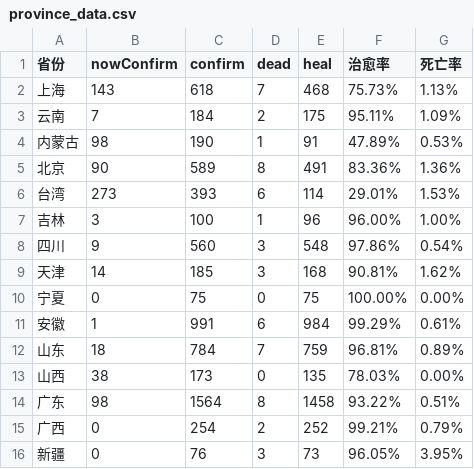
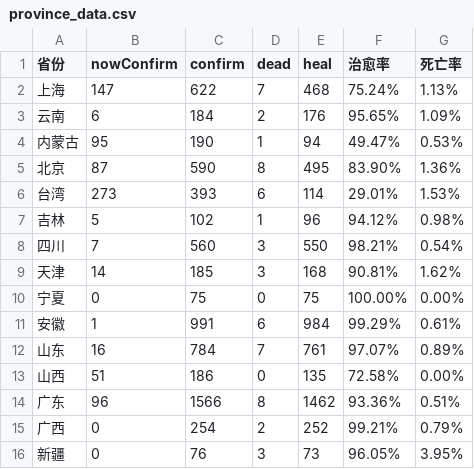
Before and after one commit to atuo-200/feiyan, a CSV file: data/province_data.csv, drawn as a sheet; only a part is shown; the diff covers the shown part only.

```diff
--- a/data/province_data.csv
+++ b/data/province_data.csv
@@ -1,9 +1,9 @@
 省份,nowConfirm,confirm,dead,heal,治愈率,死亡率
-上海,143,618,7,468,75.73%,1.13%
-云南,7,184,2,175,95.11%,1.09%
-内蒙古,98,190,1,91,47.89%,0.53%
-北京,90,589,8,491,83.36%,1.36%
+上海,147,622,7,468,75.24%,1.13%
+云南,6,184,2,176,95.65%,1.09%
+内蒙古,95,190,1,94,49.47%,0.53%
+北京,87,590,8,495,83.90%,1.36%
 台湾,273,393,6,114,29.01%,1.53%
-吉林,3,100,1,96,96.00%,1.00%
-四川,9,560,3,548,97.86%,0.54%
+吉林,5,102,1,96,94.12%,0.98%
+四川,7,560,3,550,98.21%,0.54%
 天津,14,185,3,168,90.81%,1.62%
@@ -11,5 +11,5 @@
 安徽,1,991,6,984,99.29%,0.61%
-山东,18,784,7,759,96.81%,0.89%
-山西,38,173,0,135,78.03%,0.00%
-广东,98,1564,8,1458,93.22%,0.51%
+山东,16,784,7,761,97.07%,0.89%
+山西,51,186,0,135,72.58%,0.00%
+广东,96,1566,8,1462,93.36%,0.51%
 广西,0,254,2,252,99.21%,0.79%
```
Also changed, not shown: 21 edited cells elsewhere in this file, data/chinaDayData.csv, data/city_total_list.csv, 17 other files.
